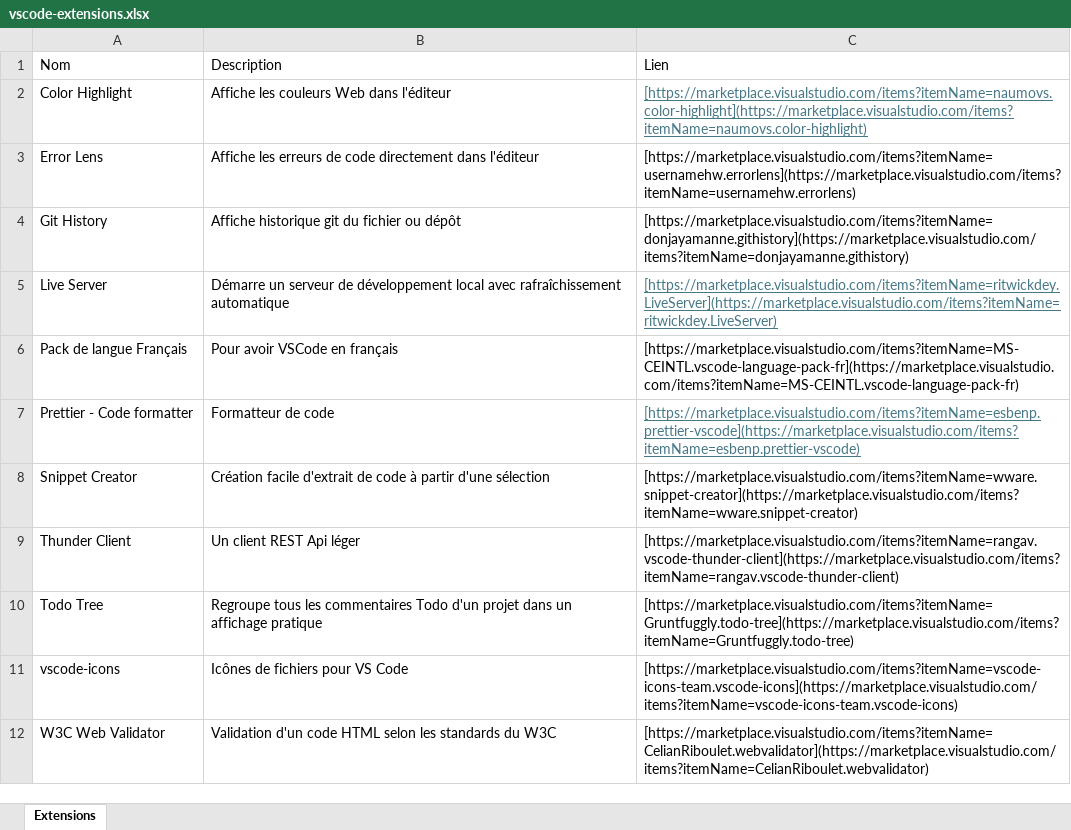
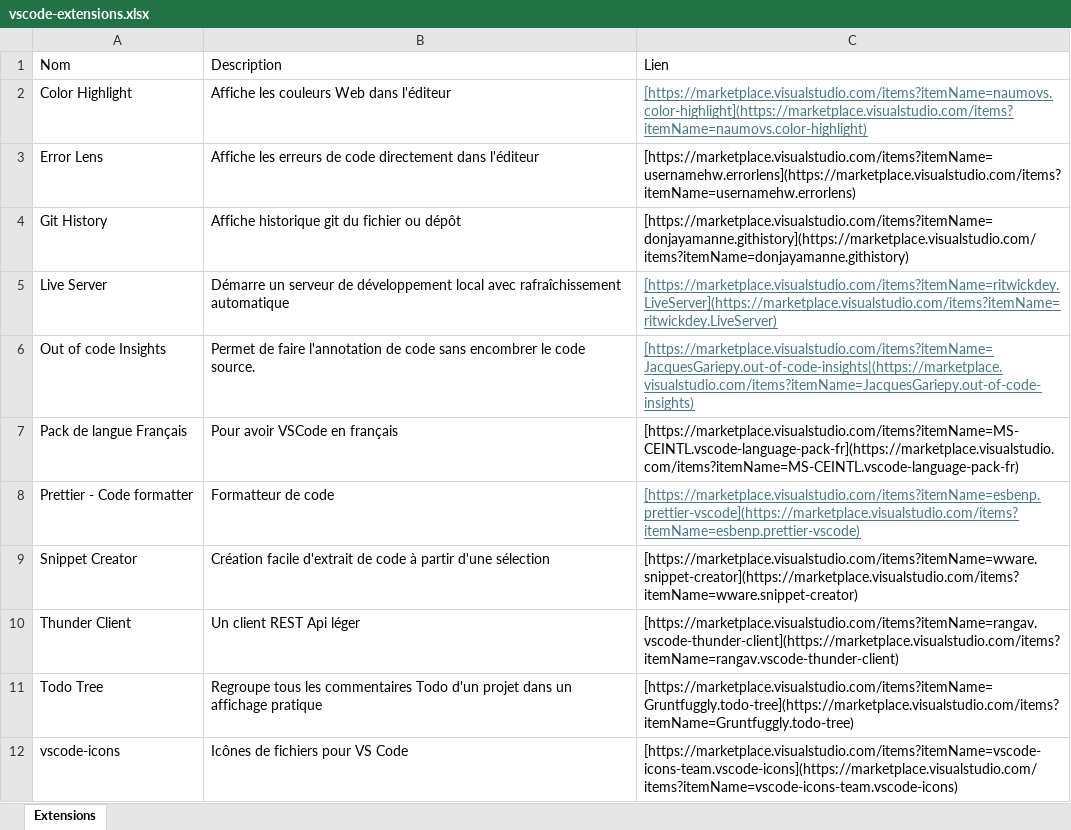
Before and after one commit to cegepvictoetienne/techinfo, an Excel workbook: template/vscode-extensions.xlsx, sheet Extensions, drawn as a sheet; only a part is shown; the shorter side is filled out with more unchanged rows; values as stored, in another font and other column widths than the file's, no borders; the diff names each change by its address in the sheet, - before the commit and + after, or states it on an @@ line.

Commit message:
ajout out-of-code-insights

```diff
--- a/template/vscode-extensions.xlsx (sheet Extensions)
+++ b/template/vscode-extensions.xlsx (sheet Extensions)
+row 6: Out of code Insights | Permet de faire l'annotation de code sans encombrer le code source. | [https://marketplace.visualstudio.com/items?itemName=JacquesGariepy.out-of-code-insights|(https://marketplace.visualstudio.com/items?itemName=JacquesGariepy.out-of-code-insights)
```
